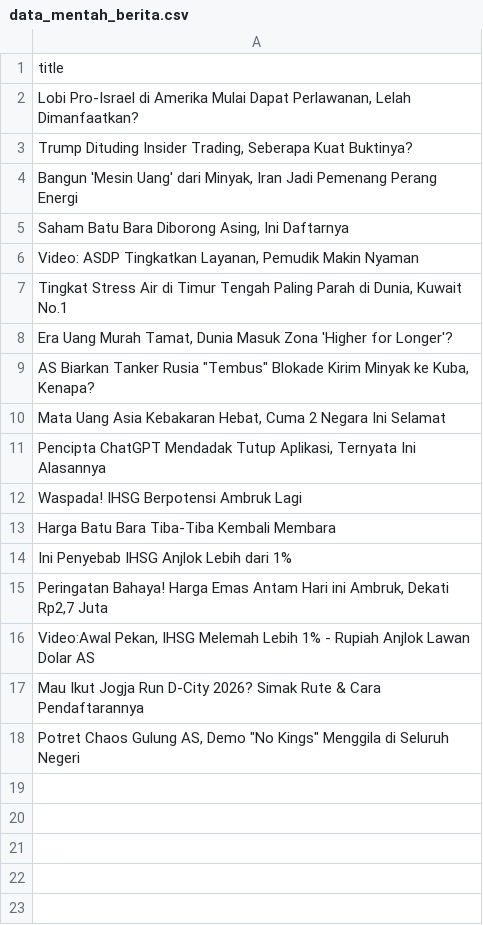
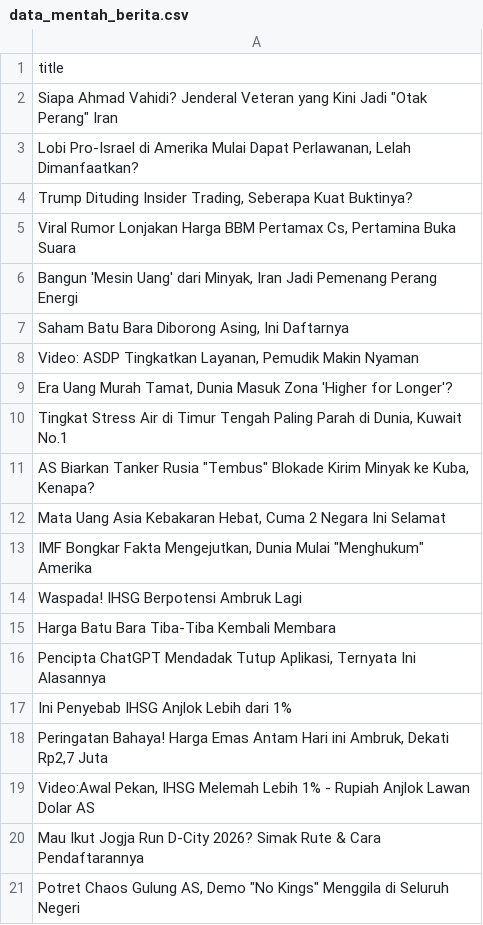
Before and after one commit to arjunsujarwo/arjun-portfolio, a CSV file: data_mentah_berita.csv, drawn as a sheet.

```diff
--- a/data_mentah_berita.csv
+++ b/data_mentah_berita.csv
@@ -1,4 +1,6 @@
 title
+"Siapa Ahmad Vahidi? Jenderal Veteran yang Kini Jadi ""Otak Perang"" Iran"
 "Lobi Pro-Israel di Amerika Mulai Dapat Perlawanan, Lelah Dimanfaatkan?"
 "Trump Dituding Insider Trading, Seberapa Kuat Buktinya?"
+"Viral Rumor Lonjakan Harga BBM Pertamax Cs, Pertamina Buka Suara"
 "Bangun 'Mesin Uang' dari Minyak, Iran Jadi Pemenang Perang Energi"
@@ -6,9 +8,10 @@ title
 "Video: ASDP Tingkatkan Layanan, Pemudik Makin Nyaman"
+"Era Uang Murah Tamat, Dunia Masuk Zona 'Higher for Longer'?"
 "Tingkat Stress Air di Timur Tengah Paling Parah di Dunia, Kuwait No.1"
-"Era Uang Murah Tamat, Dunia Masuk Zona 'Higher for Longer'?"
 "AS Biarkan Tanker Rusia ""Tembus"" Blokade Kirim Minyak ke Kuba, Kenapa?"
 "Mata Uang Asia Kebakaran Hebat, Cuma 2 Negara Ini Selamat"
-"Pencipta ChatGPT Mendadak Tutup Aplikasi, Ternyata Ini Alasannya"
+"IMF Bongkar Fakta Mengejutkan, Dunia Mulai ""Menghukum"" Amerika"
 Waspada! IHSG Berpotensi Ambruk Lagi
 Harga Batu Bara Tiba-Tiba Kembali Membara
+"Pencipta ChatGPT Mendadak Tutup Aplikasi, Ternyata Ini Alasannya"
 Ini Penyebab IHSG Anjlok Lebih dari 1%
```
Also changed, not shown: 5 other files.
